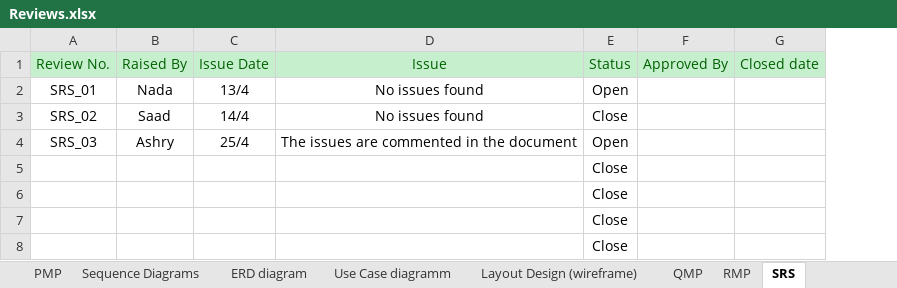
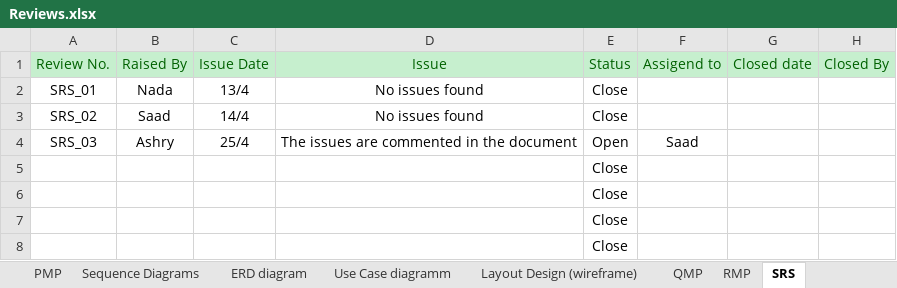
Before and after one commit to SaadHamdy1999/TravelAdvisor, an Excel workbook: Monitor and Control/Reviews.xlsx, sheet SRS, drawn as a sheet; values as stored, in another font and other column widths than the file's, no borders; removed rows and columns are numbered as before the commit, all else as after; the diff names each change by its address in the sheet, - before the commit and + after, or states it on an @@ line.

```diff
--- a/Monitor and Control/Reviews.xlsx (sheet SRS)
+++ b/Monitor and Control/Reviews.xlsx (sheet SRS)
-column F, row 1: Approved By
+column F, rows 1-4: Assigend to |  |  | Saad
+column H, row 1: Closed By
-E2: Open
+E2: Close
```
Also changed, not shown: sheet RMP, sheet QMP, sheet Sequence Diagrams, sheet PMP, sheet Layout Design (wireframe), sheet ERD diagram, 2 more sheets, charts or pictures, 1 other file.
